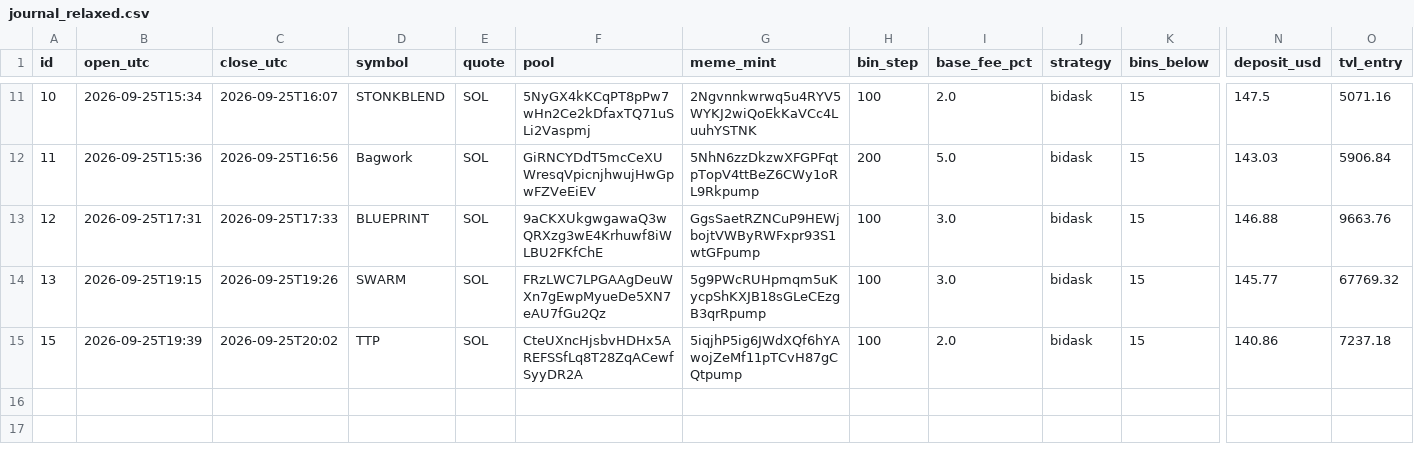
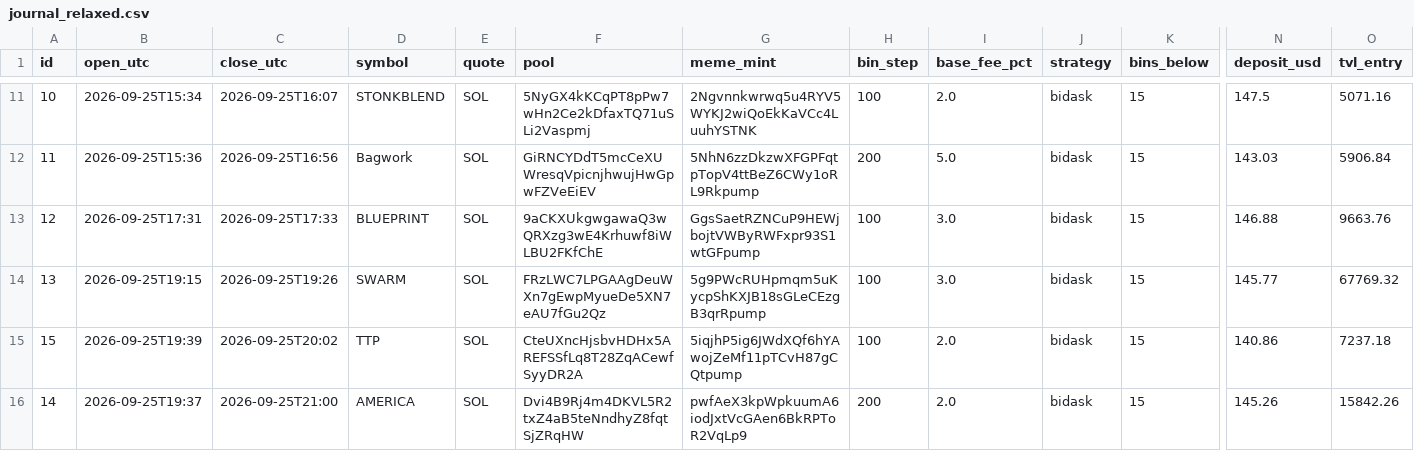
Before and after one commit to alexxmiasoedov-beep/romanovdecor-site, a CSV file: meteora/journal_relaxed.csv, drawn as a sheet; only a part is shown, gaps mark what is left out; rows hold the shown columns only; the diff names each change by its address in the sheet, - before the commit and + after, or states it on an @@ line.

```diff
--- a/meteora/journal_relaxed.csv
+++ b/meteora/journal_relaxed.csv
+row 16: 14 | 2026-09-25T19:37 | 2026-09-25T21:00 | AMERICA | SOL | Dvi4B9Rj4m4DKVL5R2txZ4aB5teNndhyZ8fqtSjZRqHW | pwfAeX3kpWpkuumA6iodJxtVcGAen6BkRPToR2VqLp9 | 200 | 2.0 | bidask | 15 | 145.26 | 15842.26
```
Also changed, not shown: meteora/journal_strategy.csv, 4 other files.
